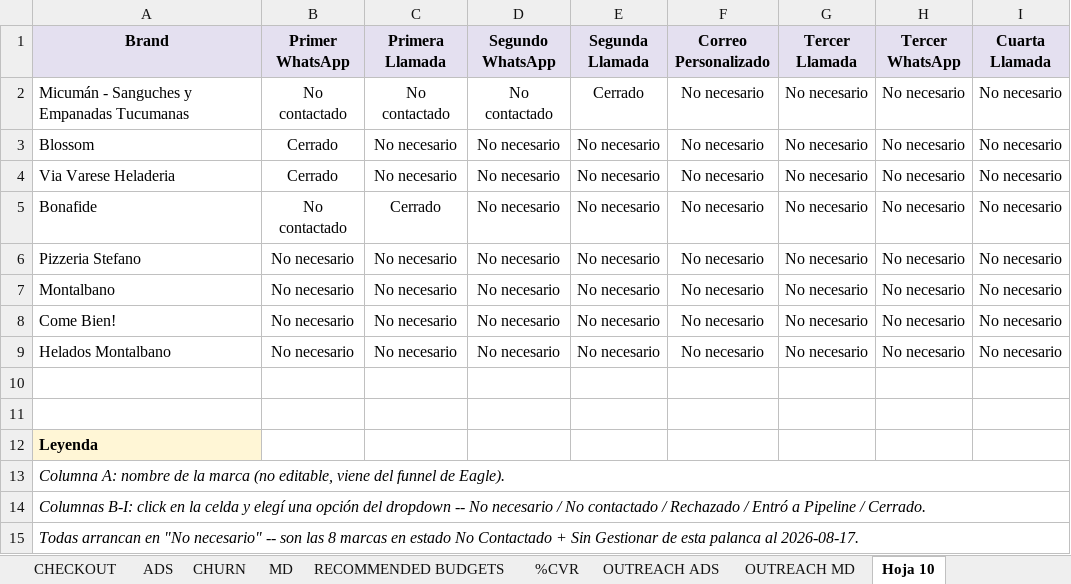
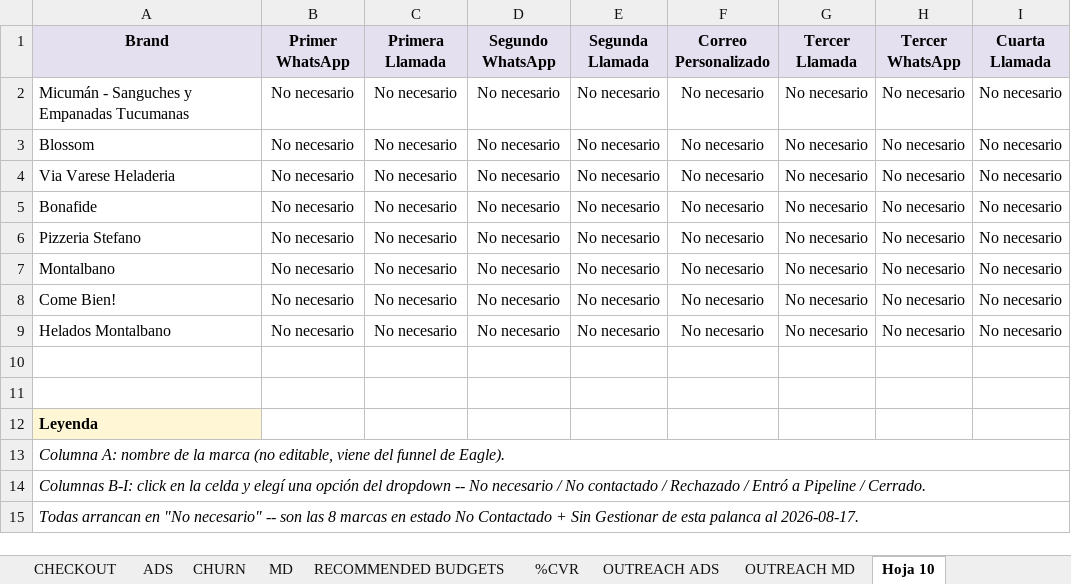
Before and after one commit to sabaschatia-netizen/eagle_sales_OS, an Excel workbook: CRUCE PRO SALES.xlsx, sheet Hoja 10, drawn as a sheet; values as stored, in another font and other column widths than the file's, no borders; charts and pictures not drawn; the diff names each change by its address in the sheet, - before the commit and + after, or states it on an @@ line.

```diff
--- a/CRUCE PRO SALES.xlsx (sheet Hoja 10)
+++ b/CRUCE PRO SALES.xlsx (sheet Hoja 10)
-B2 (Primer WhatsApp): No contactado
+B2 (Primer WhatsApp): No necesario
-C2 (Primera Llamada): No contactado
+C2 (Primera Llamada): No necesario
-D2 (Segundo WhatsApp): No contactado
+D2 (Segundo WhatsApp): No necesario
-E2 (Segunda Llamada): Cerrado
+E2 (Segunda Llamada): No necesario
-B3:B4 (Primer WhatsApp): Cerrado
+B3:B4 (Primer WhatsApp): No necesario
-B5 (Primer WhatsApp): No contactado
+B5 (Primer WhatsApp): No necesario
-C5 (Primera Llamada): Cerrado
+C5 (Primera Llamada): No necesario
```
Also changed, not shown: sheet OUTREACH ADS, sheet RECUPERADAS ads, sheet OUTREACH MD, sheet RECUPERADAS MD.
